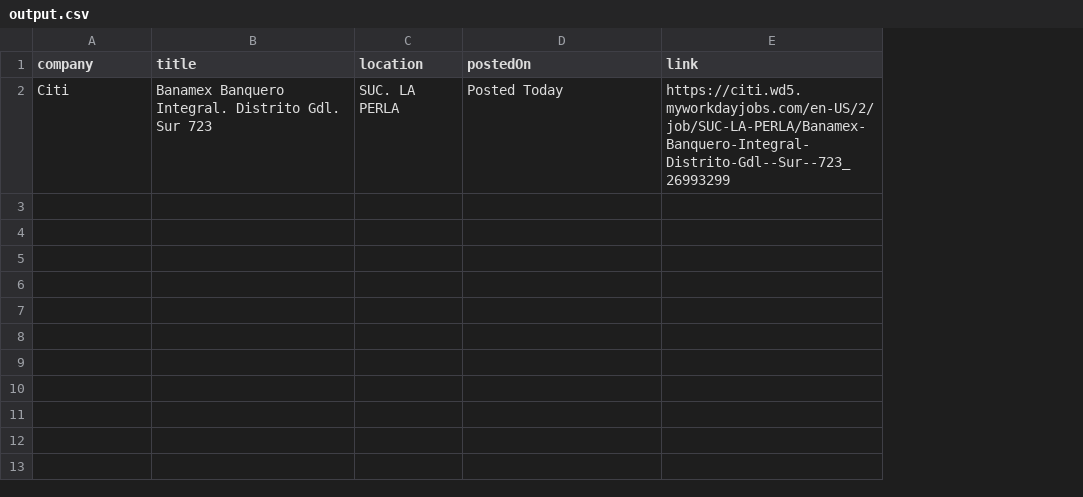
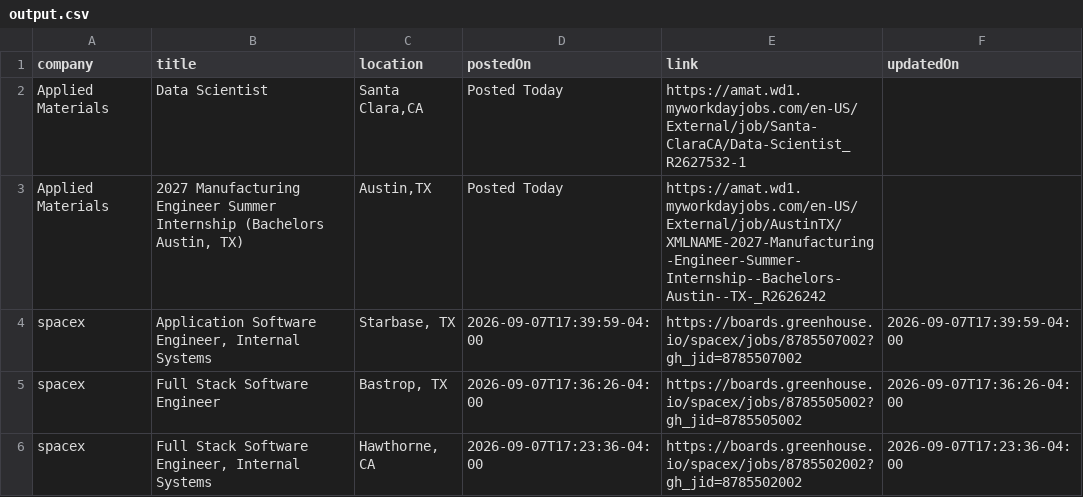
Before and after one commit to rushiranpise/JobScrapper, a CSV file: output.csv, drawn as a sheet; removed rows and columns are numbered as before the commit, all else as after; the diff names each change by its address in the sheet, - before the commit and + after, or states it on an @@ line.

```diff
--- a/output.csv
+++ b/output.csv
+column F (updatedOn), empty
-row 2: Citi | Banamex Banquero Integral. Distrito Gdl. Sur 723 | SUC. LA PERLA | Posted Today | https://citi.wd5.myworkdayjobs.com/en-US/2/job/SUC-LA-PERLA/Banamex-Banquero-Integral-Distrito-Gdl--Sur--723_26993299
+row 2: Applied Materials | Data Scientist | Santa Clara,CA | Posted Today | https://amat.wd1.myworkdayjobs.com/en-US/External/job/Santa-ClaraCA/Data-Scientist_R2627532-1
+row 3: Applied Materials | 2027 Manufacturing Engineer Summer Internship (Bachelors Austin, TX) | Austin,TX | Posted Today | https://amat.wd1.myworkdayjobs.com/en-US/External/job/AustinTX/XMLNAME-2027-Manufacturing-Engineer-Summer-Internship--Bachelors-Austin--TX-_R2626242
+row 4: spacex | Application Software Engineer, Internal Systems | Starbase, TX | 2026-09-07T17:39:59-04:00 | https://boards.greenhouse.io/spacex/jobs/8785507002?gh_jid=8785507002 | 2026-09-07T17:39:59-04:00
+row 5: spacex | Full Stack Software Engineer | Bastrop, TX | 2026-09-07T17:36:26-04:00 | https://boards.greenhouse.io/spacex/jobs/8785505002?gh_jid=8785505002 | 2026-09-07T17:36:26-04:00
+row 6: spacex | Full Stack Software Engineer, Internal Systems | Hawthorne, CA | 2026-09-07T17:23:36-04:00 | https://boards.greenhouse.io/spacex/jobs/8785502002?gh_jid=8785502002 | 2026-09-07T17:23:36-04:00
```
Also changed, not shown: 5 other files.
